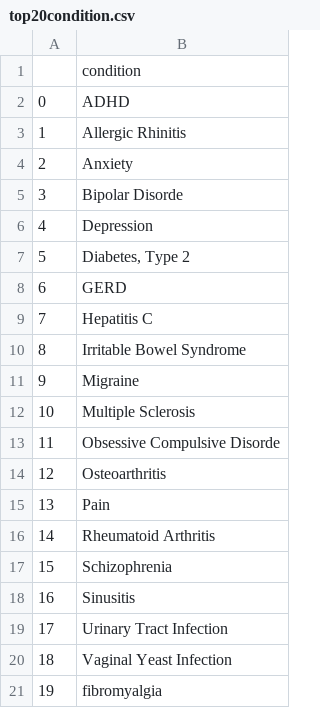
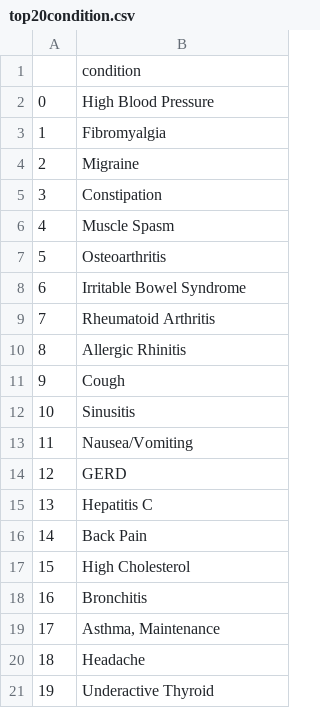
Before and after one commit to SNMHZ/Drug_Recommendation, a CSV file: Web/flask/server/dataset/top20condition.csv, drawn as a sheet.

```diff
--- a/Web/flask/server/dataset/top20condition.csv
+++ b/Web/flask/server/dataset/top20condition.csv
@@ -1,21 +1,21 @@
 ,condition
-0,ADHD
-1,Allergic Rhinitis
-2,Anxiety
-3,Bipolar Disorde
-4,Depression
-5,"Diabetes, Type 2"
-6,GERD
-7,Hepatitis C
-8,Irritable Bowel Syndrome
-9,Migraine
-10,Multiple Sclerosis
-11,Obsessive Compulsive Disorde
-12,Osteoarthritis
-13,Pain
-14,Rheumatoid Arthritis
-15,Schizophrenia
-16,Sinusitis
-17,Urinary Tract Infection
-18,Vaginal Yeast Infection
-19,fibromyalgia
+0,High Blood Pressure
+1,Fibromyalgia
+2,Migraine
+3,Constipation
+4,Muscle Spasm
+5,Osteoarthritis
+6,Irritable Bowel Syndrome
+7,Rheumatoid Arthritis
+8,Allergic Rhinitis
+9,Cough
+10,Sinusitis
+11,Nausea/Vomiting
+12,GERD
+13,Hepatitis C
+14,Back Pain
+15,High Cholesterol
+16,Bronchitis
+17,"Asthma, Maintenance"
+18,Headache
+19,Underactive Thyroid
```
Also changed, not shown: 5 other files.
